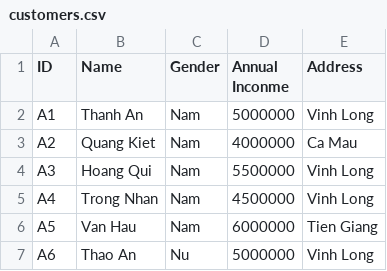
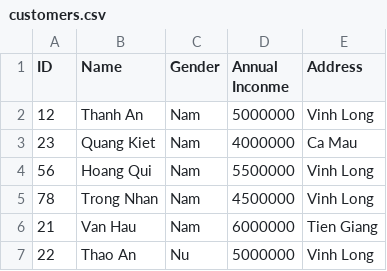
Before and after one commit to An1272001/CT25501, a CSV file: customers.csv, drawn as a sheet.

Commit message:
Update customers.csv

```diff
--- a/customers.csv
+++ b/customers.csv
@@ -1,7 +1,7 @@
 ID,Name,Gender,Annual Inconme,Address
-A1,Thanh An,Nam,5000000,Vinh Long
-A2,Quang Kiet,Nam,4000000,Ca Mau
-A3,Hoang Qui,Nam,5500000,Vinh Long
-A4,Trong Nhan,Nam,4500000,Vinh Long
-A5,Van Hau,Nam,6000000,Tien Giang
-A6,Thao An,Nu,5000000,Vinh Long
+12,Thanh An,Nam,5000000,Vinh Long
+23,Quang Kiet,Nam,4000000,Ca Mau
+56,Hoang Qui,Nam,5500000,Vinh Long
+78,Trong Nhan,Nam,4500000,Vinh Long
+21,Van Hau,Nam,6000000,Tien Giang
+22,Thao An,Nu,5000000,Vinh Long
```
